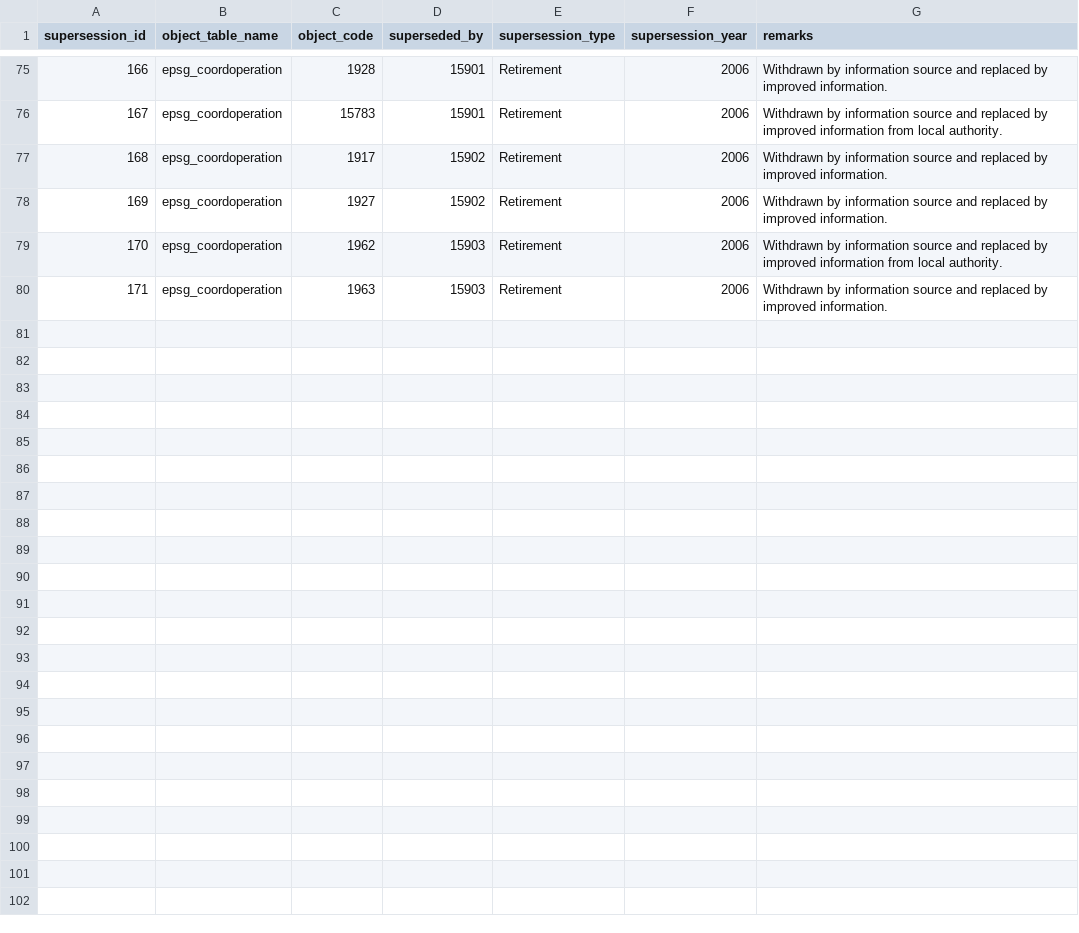
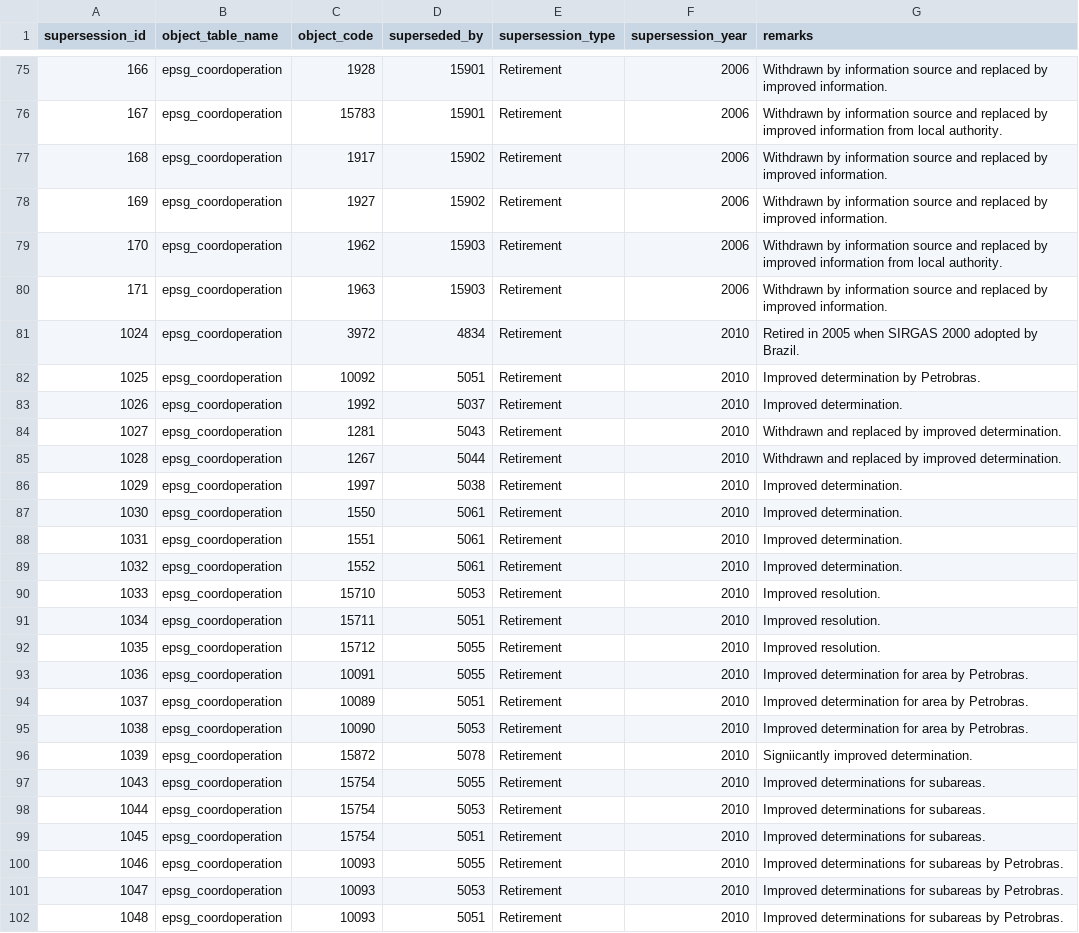
Before and after one commit to Skycatch/libgeotiff, a CSV file: csv/supersession.csv, drawn as a sheet; only a part is shown, gaps mark what is left out; the diff names each change by its address in the sheet, - before the commit and + after, or states it on an @@ line.

```diff
--- a/csv/supersession.csv
+++ b/csv/supersession.csv
+row 81: 1024 | epsg_coordoperation | 3972 | 4834 | Retirement | 2010 | Retired in 2005 when SIRGAS 2000 adopted by Brazil.
+row 82: 1025 | epsg_coordoperation | 10092 | 5051 | Retirement | 2010 | Improved determination by Petrobras.
+row 83: 1026 | epsg_coordoperation | 1992 | 5037 | Retirement | 2010 | Improved determination.
+row 84: 1027 | epsg_coordoperation | 1281 | 5043 | Retirement | 2010 | Withdrawn and replaced by improved determination.
+row 85: 1028 | epsg_coordoperation | 1267 | 5044 | Retirement | 2010 | Withdrawn and replaced by improved determination.
+row 86: 1029 | epsg_coordoperation | 1997 | 5038 | Retirement | 2010 | Improved determination.
+row 87: 1030 | epsg_coordoperation | 1550 | 5061 | Retirement | 2010 | Improved determination.
+row 88: 1031 | epsg_coordoperation | 1551 | 5061 | Retirement | 2010 | Improved determination.
+row 89: 1032 | epsg_coordoperation | 1552 | 5061 | Retirement | 2010 | Improved determination.
+row 90: 1033 | epsg_coordoperation | 15710 | 5053 | Retirement | 2010 | Improved resolution.
+row 91: 1034 | epsg_coordoperation | 15711 | 5051 | Retirement | 2010 | Improved resolution.
+row 92: 1035 | epsg_coordoperation | 15712 | 5055 | Retirement | 2010 | Improved resolution.
+row 93: 1036 | epsg_coordoperation | 10091 | 5055 | Retirement | 2010 | Improved determination for area by Petrobras.
+row 94: 1037 | epsg_coordoperation | 10089 | 5051 | Retirement | 2010 | Improved determination for area by Petrobras.
+row 95: 1038 | epsg_coordoperation | 10090 | 5053 | Retirement | 2010 | Improved determination for area by Petrobras.
+row 96: 1039 | epsg_coordoperation | 15872 | 5078 | Retirement | 2010 | Signiicantly improved determination.
+row 97: 1043 | epsg_coordoperation | 15754 | 5055 | Retirement | 2010 | Improved determinations for subareas.
+row 98: 1044 | epsg_coordoperation | 15754 | 5053 | Retirement | 2010 | Improved determinations for subareas.
+row 99: 1045 | epsg_coordoperation | 15754 | 5051 | Retirement | 2010 | Improved determinations for subareas.
+row 100: 1046 | epsg_coordoperation | 10093 | 5055 | Retirement | 2010 | Improved determinations for subareas by Petrobras.
+row 101: 1047 | epsg_coordoperation | 10093 | 5053 | Retirement | 2010 | Improved determinations for subareas by Petrobras.
+row 102: 1048 | epsg_coordoperation | 10093 | 5051 | Retirement | 2010 | Improved determinations for subareas by Petrobras.
```
Also changed, not shown: csv/coordinate_axis.csv, csv/coordinate_operation_parameter.csv, 14 other files.
